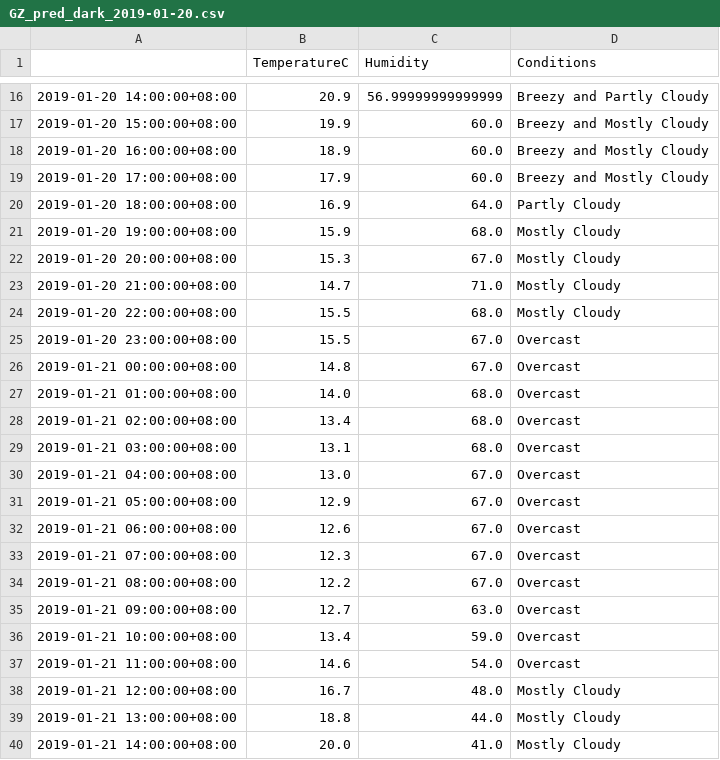
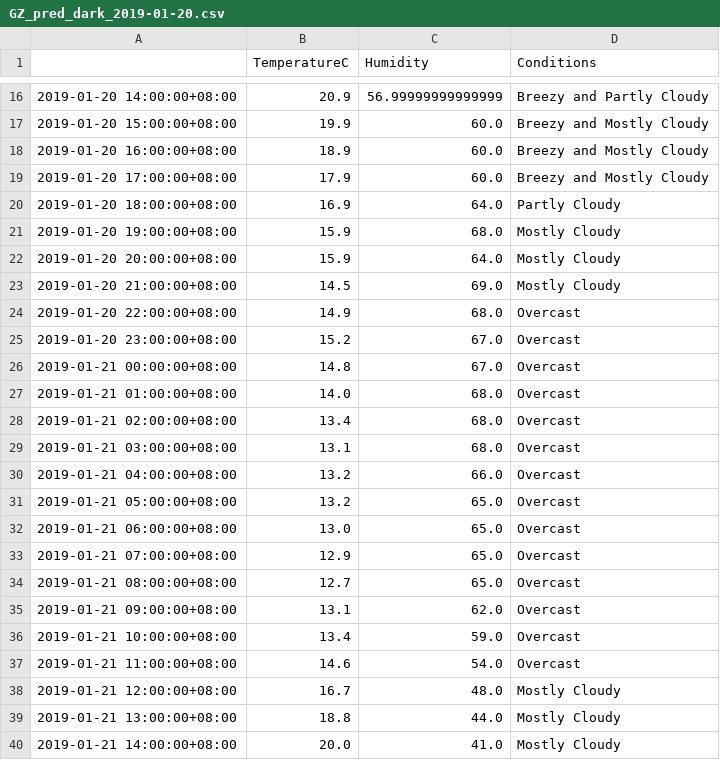
Before and after one commit to leonardmac0614/update_realtime, a CSV file: predict_files/GZ_pred_dark_2019-01-20.csv, drawn as a sheet; only a part is shown, gaps mark what is left out.

```diff
--- a/predict_files/GZ_pred_dark_2019-01-20.csv
+++ b/predict_files/GZ_pred_dark_2019-01-20.csv
@@ -21,6 +21,6 @@
 2019-01-20 19:00:00+08:00,15.9,68.0,Mostly Cloudy
-2019-01-20 20:00:00+08:00,15.3,67.0,Mostly Cloudy
-2019-01-20 21:00:00+08:00,14.7,71.0,Mostly Cloudy
-2019-01-20 22:00:00+08:00,15.5,68.0,Mostly Cloudy
-2019-01-20 23:00:00+08:00,15.5,67.0,Overcast
+2019-01-20 20:00:00+08:00,15.9,64.0,Mostly Cloudy
+2019-01-20 21:00:00+08:00,14.5,69.0,Mostly Cloudy
+2019-01-20 22:00:00+08:00,14.9,68.0,Overcast
+2019-01-20 23:00:00+08:00,15.2,67.0,Overcast
 2019-01-21 00:00:00+08:00,14.8,67.0,Overcast
@@ -29,8 +29,8 @@
 2019-01-21 03:00:00+08:00,13.1,68.0,Overcast
-2019-01-21 04:00:00+08:00,13.0,67.0,Overcast
-2019-01-21 05:00:00+08:00,12.9,67.0,Overcast
-2019-01-21 06:00:00+08:00,12.6,67.0,Overcast
-2019-01-21 07:00:00+08:00,12.3,67.0,Overcast
-2019-01-21 08:00:00+08:00,12.2,67.0,Overcast
-2019-01-21 09:00:00+08:00,12.7,63.0,Overcast
+2019-01-21 04:00:00+08:00,13.2,66.0,Overcast
+2019-01-21 05:00:00+08:00,13.2,65.0,Overcast
+2019-01-21 06:00:00+08:00,13.0,65.0,Overcast
+2019-01-21 07:00:00+08:00,12.9,65.0,Overcast
+2019-01-21 08:00:00+08:00,12.7,65.0,Overcast
+2019-01-21 09:00:00+08:00,13.1,62.0,Overcast
 2019-01-21 10:00:00+08:00,13.4,59.0,Overcast
```
Also changed, not shown: GZ_his_dark.csv.
